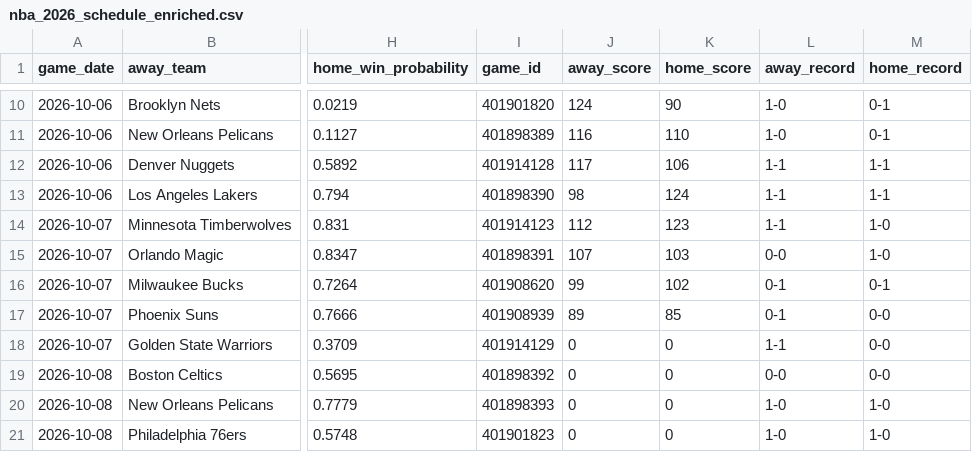
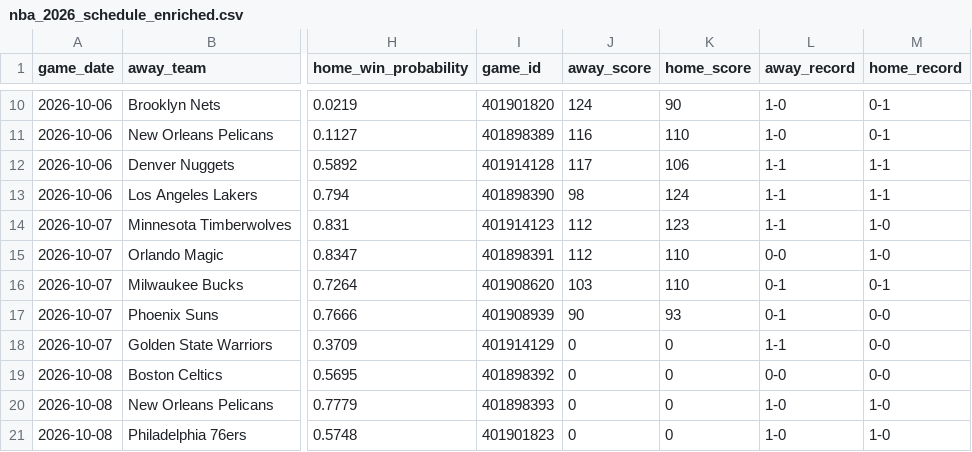
Before and after one commit to mfradkin2/sports-predictions, a CSV file: nba_2026_schedule_enriched.csv, drawn as a sheet; only a part is shown, gaps mark what is left out; the diff names each change by its address in the sheet, - before the commit and + after, or states it on an @@ line.

```diff
--- a/nba_2026_schedule_enriched.csv
+++ b/nba_2026_schedule_enriched.csv
-J15 (away_score): 107
+J15 (away_score): 112
-K15 (home_score): 103
+K15 (home_score): 110
-J16 (away_score): 99
+J16 (away_score): 103
-K16 (home_score): 102
+K16 (home_score): 110
-J17 (away_score): 89
+J17 (away_score): 90
-K17 (home_score): 85
+K17 (home_score): 93
```
Also changed, not shown: history/mlb_ledger.csv, history/nba_ledger.csv, 26 other files.
